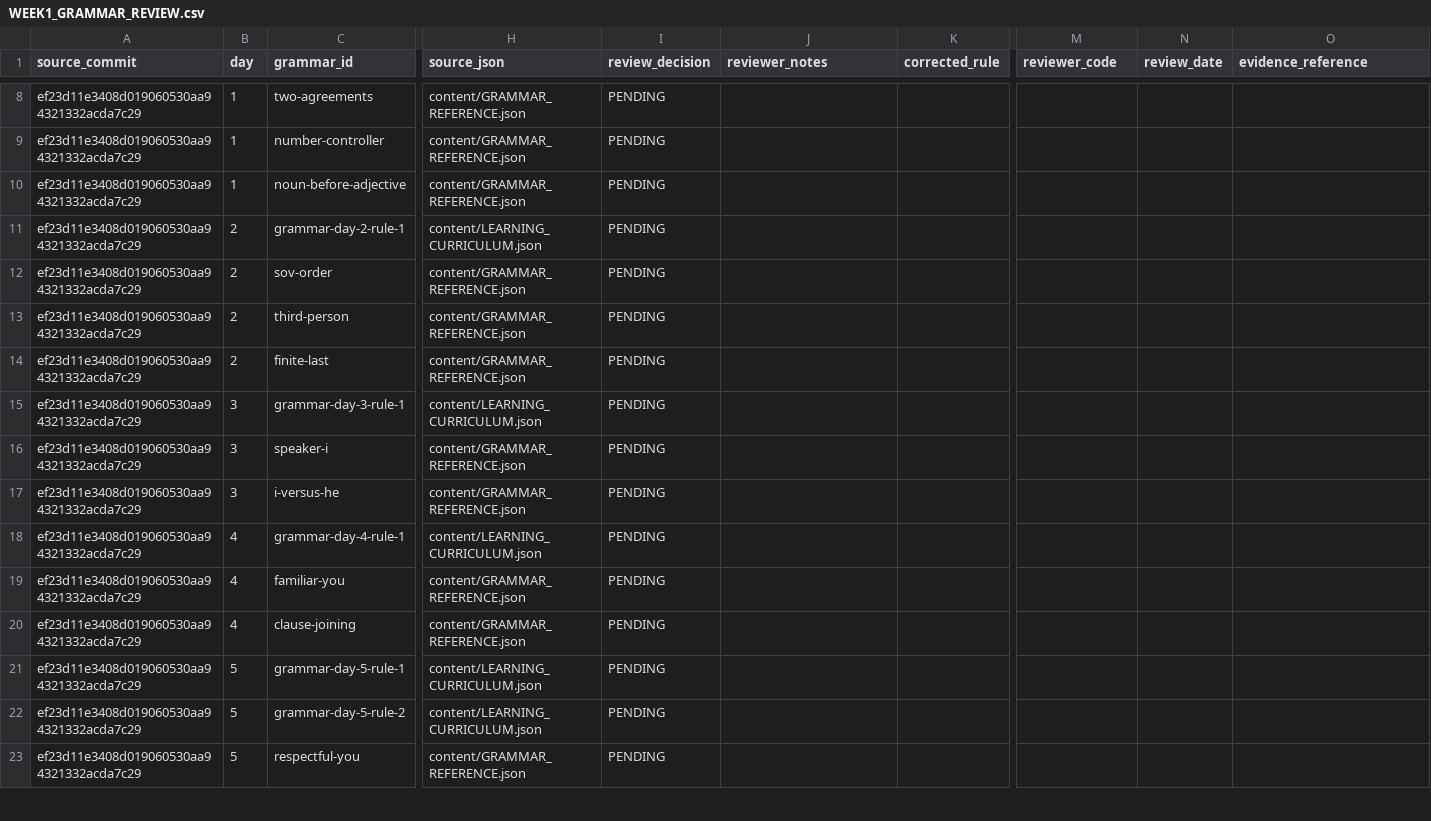
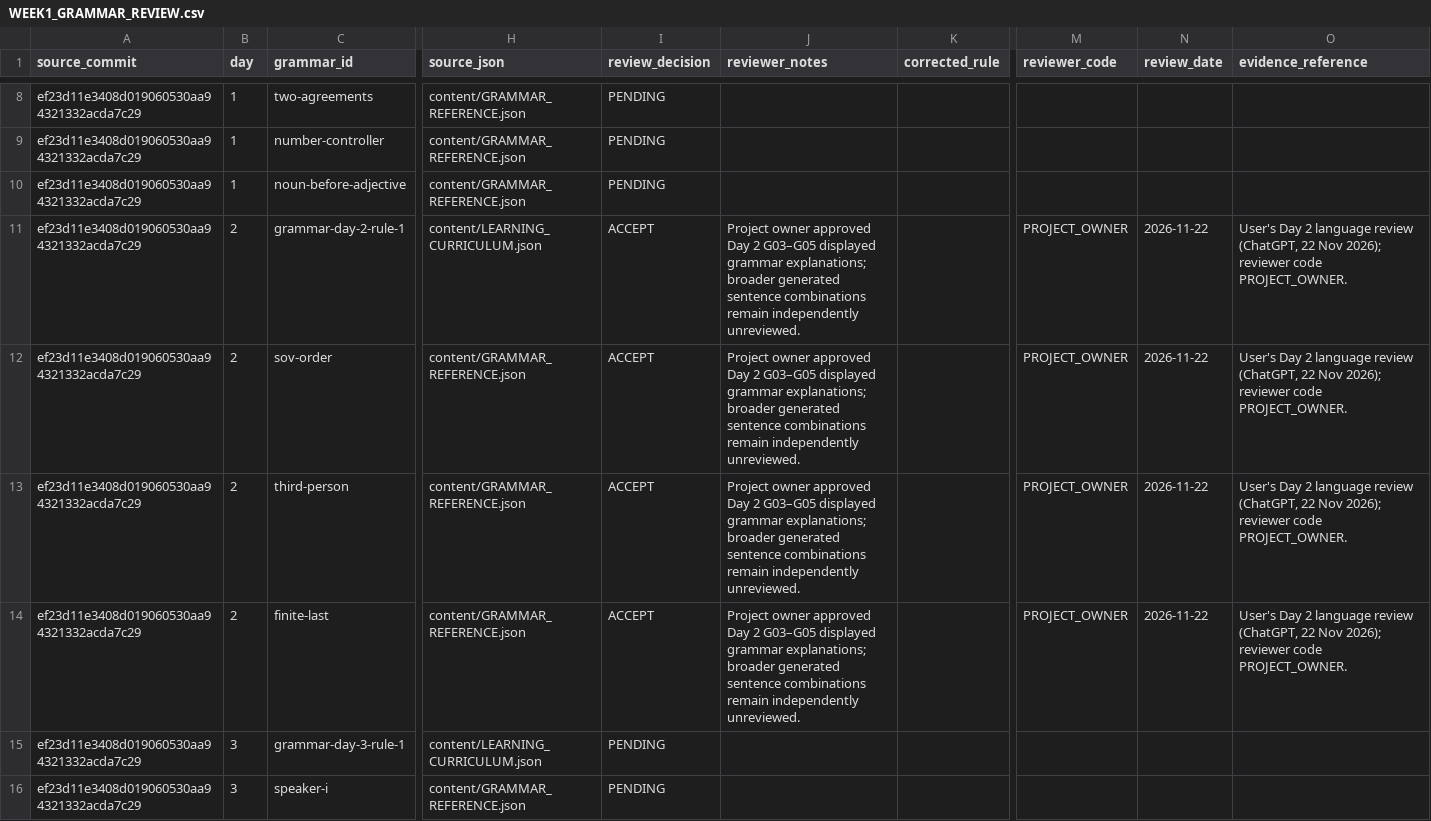
Before and after one commit to Anton0095/pashto-quest, a CSV file: docs/language-review/WEEK1_GRAMMAR_REVIEW.csv, drawn as a sheet; only a part is shown, gaps mark what is left out; the shorter side is filled out with more unchanged rows; the diff names each change by its address in the sheet, - before the commit and + after, or states it on an @@ line.

Commit message:
docs(language): log project-owner Day 2 review and pronunciation aid corrections

```diff
--- a/docs/language-review/WEEK1_GRAMMAR_REVIEW.csv
+++ b/docs/language-review/WEEK1_GRAMMAR_REVIEW.csv
-I11:I14 (review_decision): PENDING
+I11:I14 (review_decision): ACCEPT
-J11:J14 (reviewer_notes): (empty)
+J11:J14 (reviewer_notes): Project owner approved Day 2 G03–G05 displayed grammar explanations; broader generated sentence combinations remain independently unreviewed.
-M11:M14 (reviewer_code): (empty)
+M11:M14 (reviewer_code): PROJECT_OWNER
-N11:N14 (review_date): (empty)
+N11:N14 (review_date): 2026-11-22
-O11:O14 (evidence_reference): (empty)
+O11:O14 (evidence_reference): User's Day 2 language review (ChatGPT, 22 Nov 2026); reviewer code PROJECT_OWNER.
```
